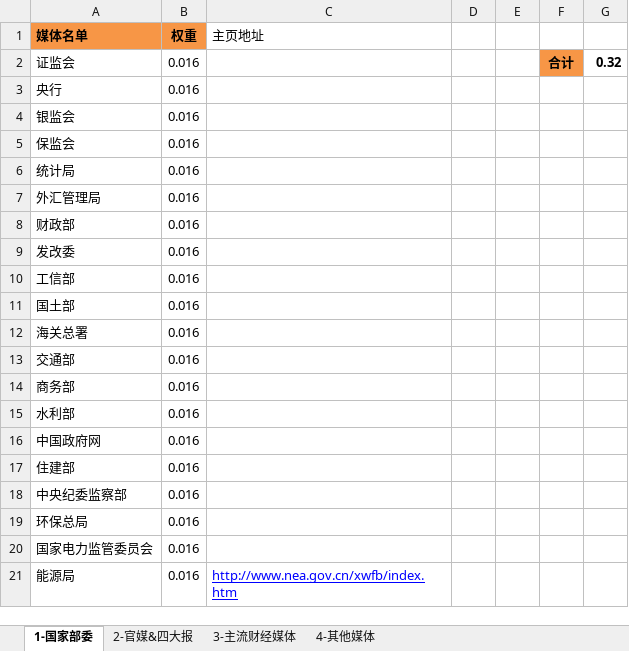
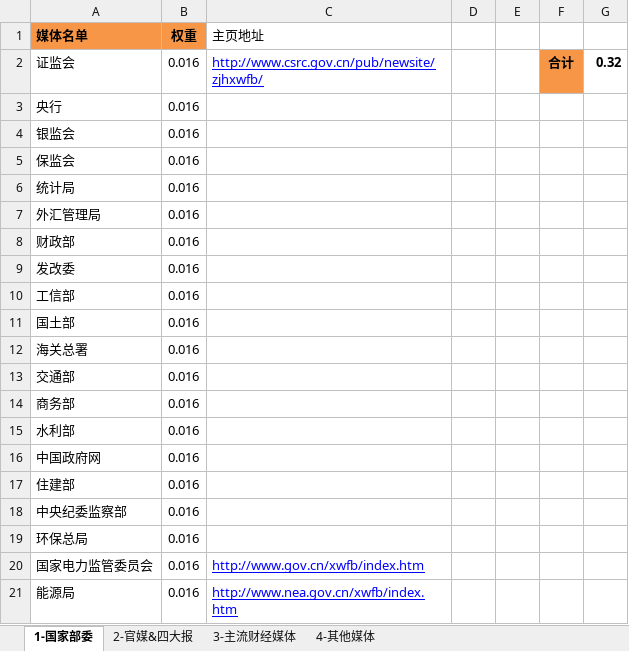
Before and after one commit to hingbox/kxstudy, an Excel workbook: 资讯媒体分档.xlsx, sheet 1-国家部委, drawn as a sheet; values as stored, in another font and other column widths than the file's, no borders; the diff names each change by its address in the sheet, - before the commit and + after, or states it on an @@ line.

```diff
--- a/资讯媒体分档.xlsx (sheet 1-国家部委)
+++ b/资讯媒体分档.xlsx (sheet 1-国家部委)
-C2 (主页地址): (empty)
+C2 (主页地址): http://www.csrc.gov.cn/pub/newsite/zjhxwfb/
-C20 (主页地址): (empty)
+C20 (主页地址): http://www.gov.cn/xwfb/index.htm
```
Also changed, not shown: 4 other files.
